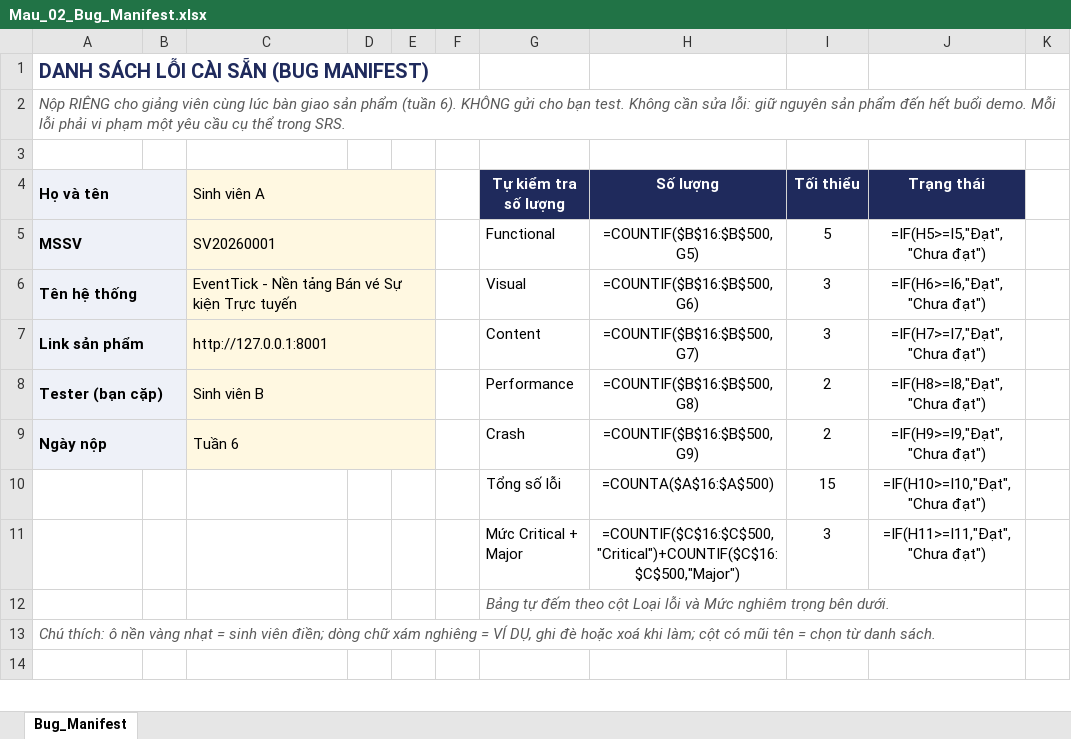
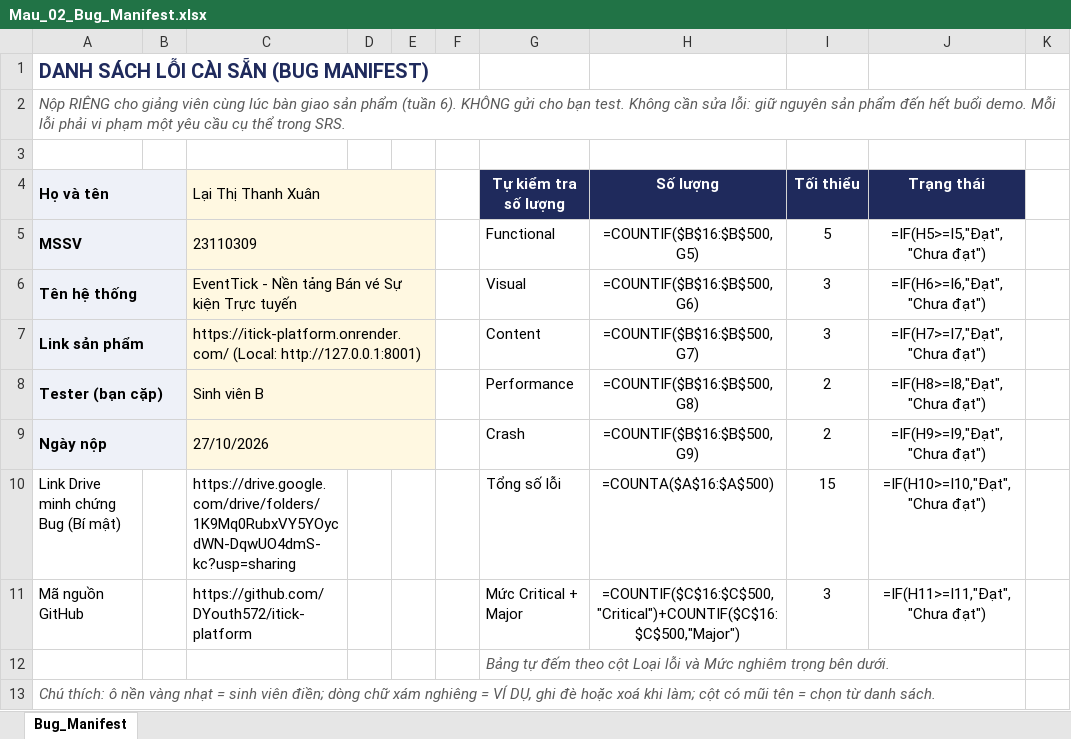
Before and after one commit to DYouth572/itick-platform, an Excel workbook: docs/Mau_02_Bug_Manifest.xlsx, sheet Bug_Manifest, drawn as a sheet; only a part is shown; the shorter side is filled out with more unchanged rows; values as stored, in another font and other column widths than the file's, no borders; formulas without a stored value are shown as written; conditional formats not drawn; the diff names each change by its address in the sheet, - before the commit and + after, or states it on an @@ line.

```diff
--- a/docs/Mau_02_Bug_Manifest.xlsx (sheet Bug_Manifest)
+++ b/docs/Mau_02_Bug_Manifest.xlsx (sheet Bug_Manifest)
-C4: Sinh viên A
+C4: Lại Thị Thanh Xuân
-C5: SV20260001
+C5: 23110309
-C7: http://127.0.0.1:8001
+C7: https://itick-platform.onrender.com/ (Local: http://127.0.0.1:8001)
-C9: Tuần 6
+C9: 27/10/2026
-A10: (empty)
+A10: Link Drive minh chứng Bug (Bí mật)
-C10: (empty)
+C10: https://drive.google.com/drive/folders/1K9Mq0RubxVY5YOycdWN-DqwUO4dmS-kc?usp=sharing
-A11: (empty)
+A11: Mã nguồn GitHub
-C11: (empty)
+C11: https://github.com/DYouth572/itick-platform
```
Also changed, not shown: docs/Mau_03_Bo_bieu_mau_Kiem_thu.xlsx, 13 other files.
